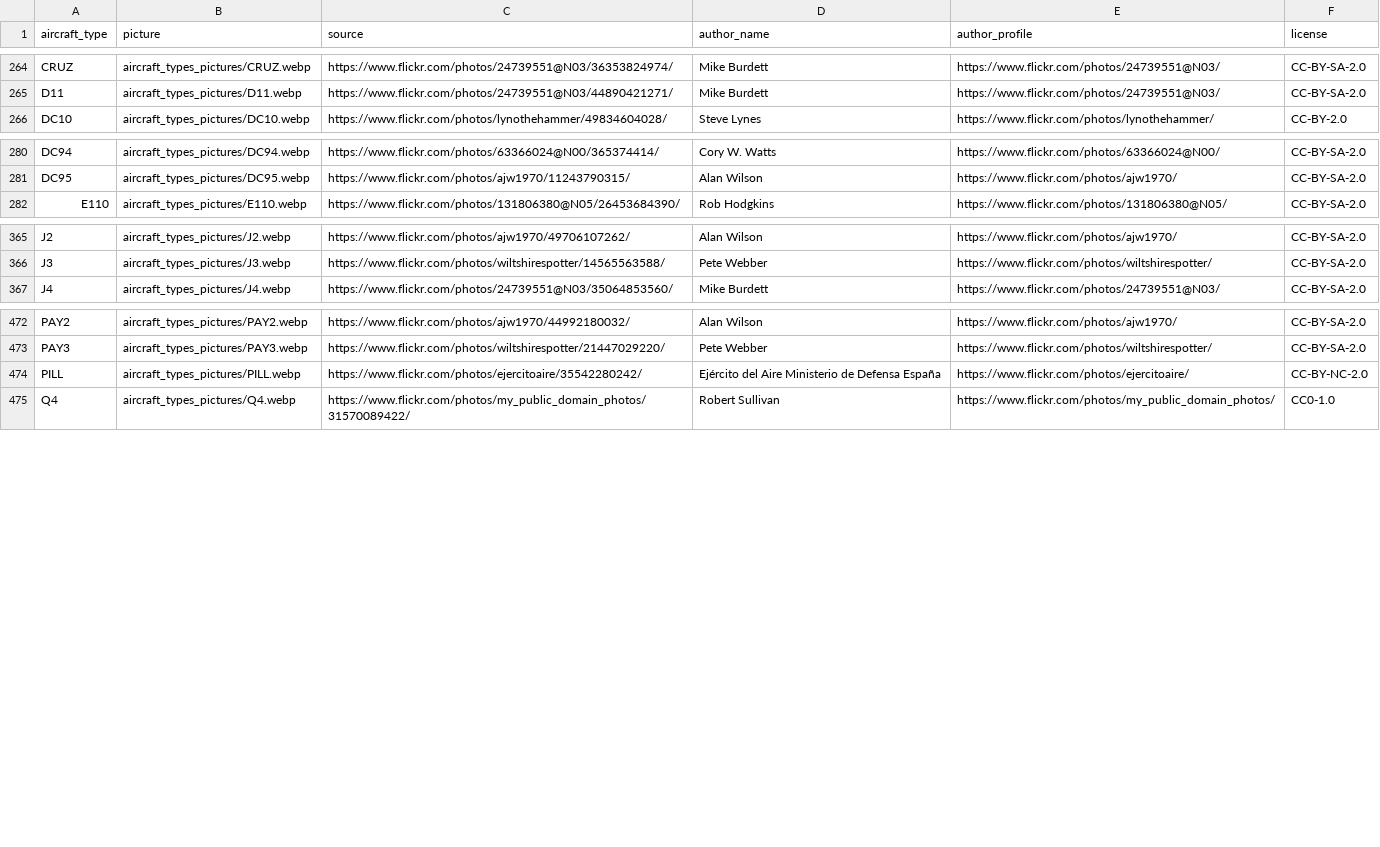
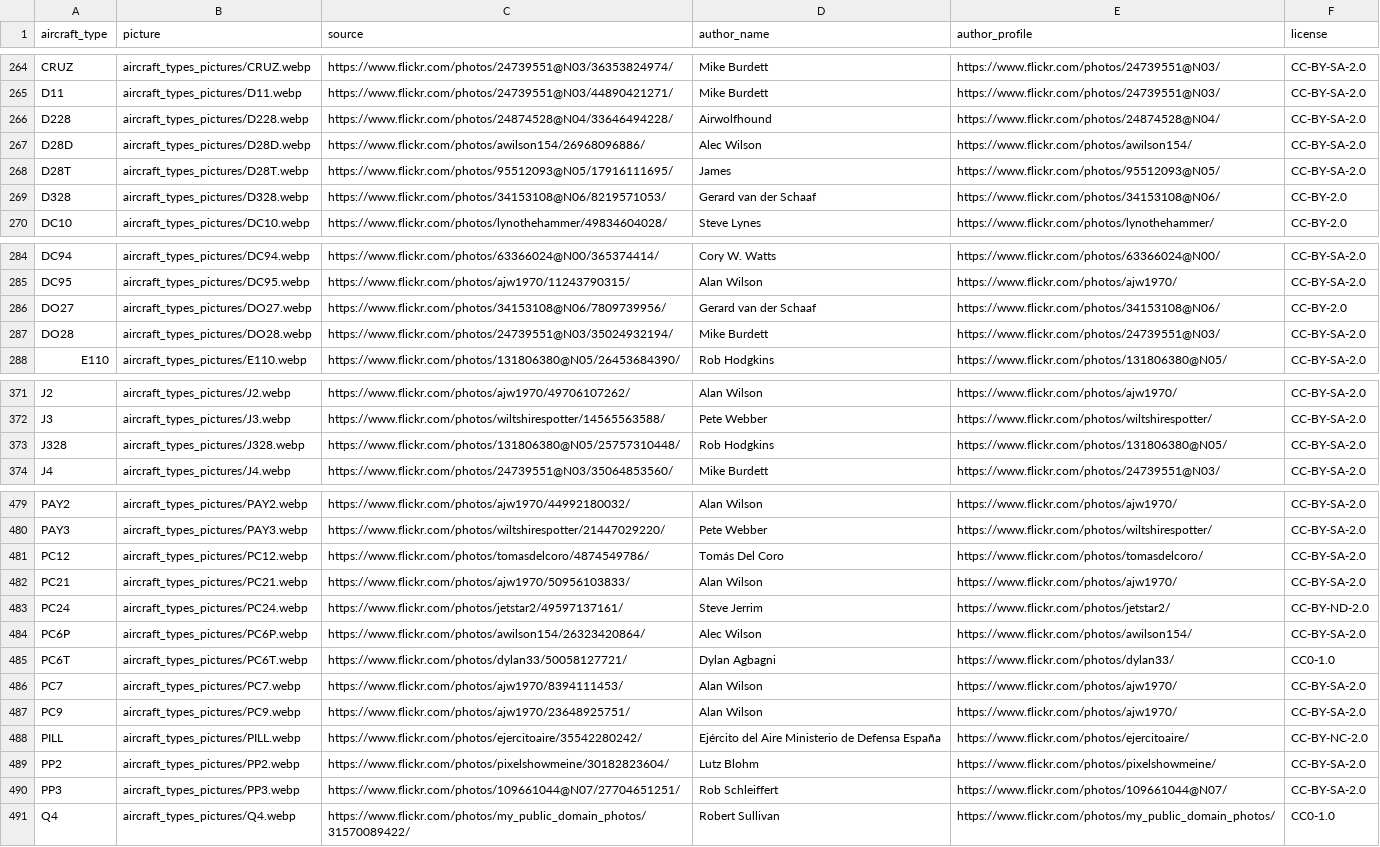
Before and after one commit to jbroutier/whatisflying-db, a CSV file: data/aircraft_types_pictures.csv, drawn as a sheet; only a part is shown, gaps mark what is left out.

Commit message:
Add 16 aircraft types pictures.

```diff
--- a/data/aircraft_types_pictures.csv
+++ b/data/aircraft_types_pictures.csv
@@ -265,2 +265,6 @@ CRUZ,aircraft_types_pictures/CRUZ.webp,https://www.flickr.com/photos/24739551@N0
 D11,aircraft_types_pictures/D11.webp,https://www.flickr.com/photos/24739551@N03/44890421271/,Mike Burdett,https://www.flickr.com/photos/24739551@N03/,CC-BY-SA-2.0
+D228,aircraft_types_pictures/D228.webp,https://www.flickr.com/photos/24874528@N04/33646494228/,Airwolfhound,https://www.flickr.com/photos/24874528@N04/,CC-BY-SA-2.0
+D28D,aircraft_types_pictures/D28D.webp,https://www.flickr.com/photos/awilson154/26968096886/,Alec Wilson,https://www.flickr.com/photos/awilson154/,CC-BY-SA-2.0
+D28T,aircraft_types_pictures/D28T.webp,https://www.flickr.com/photos/95512093@N05/17916111695/,James,https://www.flickr.com/photos/95512093@N05/,CC-BY-SA-2.0
+D328,aircraft_types_pictures/D328.webp,https://www.flickr.com/photos/34153108@N06/8219571053/,Gerard van der Schaaf,https://www.flickr.com/photos/34153108@N06/,CC-BY-2.0
 DC10,aircraft_types_pictures/DC10.webp,https://www.flickr.com/photos/lynothehammer/49834604028/,Steve Lynes,https://www.flickr.com/photos/lynothehammer/,CC-BY-2.0
@@ -281,2 +285,4 @@ DC94,aircraft_types_pictures/DC94.webp,https://www.flickr.com/photos/63366024@N0
 DC95,aircraft_types_pictures/DC95.webp,https://www.flickr.com/photos/ajw1970/11243790315/,Alan Wilson,https://www.flickr.com/photos/ajw1970/,CC-BY-SA-2.0
+DO27,aircraft_types_pictures/DO27.webp,https://www.flickr.com/photos/34153108@N06/7809739956/,Gerard van der Schaaf,https://www.flickr.com/photos/34153108@N06/,CC-BY-2.0
+DO28,aircraft_types_pictures/DO28.webp,https://www.flickr.com/photos/24739551@N03/35024932194/,Mike Burdett,https://www.flickr.com/photos/24739551@N03/,CC-BY-SA-2.0
 E110,aircraft_types_pictures/E110.webp,https://www.flickr.com/photos/131806380@N05/26453684390/,Rob Hodgkins,https://www.flickr.com/photos/131806380@N05/,CC-BY-SA-2.0
@@ -366,2 +372,3 @@ J2,aircraft_types_pictures/J2.webp,https://www.flickr.com/photos/ajw1970/4970610
 J3,aircraft_types_pictures/J3.webp,https://www.flickr.com/photos/wiltshirespotter/14565563588/,Pete Webber,https://www.flickr.com/photos/wiltshirespotter/,CC-BY-SA-2.0
+J328,aircraft_types_pictures/J328.webp,https://www.flickr.com/photos/131806380@N05/25757310448/,Rob Hodgkins,https://www.flickr.com/photos/131806380@N05/,CC-BY-SA-2.0
 J4,aircraft_types_pictures/J4.webp,https://www.flickr.com/photos/24739551@N03/35064853560/,Mike Burdett,https://www.flickr.com/photos/24739551@N03/,CC-BY-SA-2.0
@@ -473,3 +480,12 @@ PAY2,aircraft_types_pictures/PAY2.webp,https://www.flickr.com/photos/ajw1970/449
 PAY3,aircraft_types_pictures/PAY3.webp,https://www.flickr.com/photos/wiltshirespotter/21447029220/,Pete Webber,https://www.flickr.com/photos/wiltshirespotter/,CC-BY-SA-2.0
+PC12,aircraft_types_pictures/PC12.webp,https://www.flickr.com/photos/tomasdelcoro/4874549786/,Tomás Del Coro,https://www.flickr.com/photos/tomasdelcoro/,CC-BY-SA-2.0
+PC21,aircraft_types_pictures/PC21.webp,https://www.flickr.com/photos/ajw1970/50956103833/,Alan Wilson,https://www.flickr.com/photos/ajw1970/,CC-BY-SA-2.0
+PC24,aircraft_types_pictures/PC24.webp,https://www.flickr.com/photos/jetstar2/49597137161/,Steve Jerrim,https://www.flickr.com/photos/jetstar2/,CC-BY-ND-2.0
+PC6P,aircraft_types_pictures/PC6P.webp,https://www.flickr.com/photos/awilson154/26323420864/,Alec Wilson,https://www.flickr.com/photos/awilson154/,CC-BY-SA-2.0
+PC6T,aircraft_types_pictures/PC6T.webp,https://www.flickr.com/photos/dylan33/50058127721/,Dylan Agbagni,https://www.flickr.com/photos/dylan33/,CC0-1.0
+PC7,aircraft_types_pictures/PC7.webp,https://www.flickr.com/photos/ajw1970/8394111453/,Alan Wilson,https://www.flickr.com/photos/ajw1970/,CC-BY-SA-2.0
+PC9,aircraft_types_pictures/PC9.webp,https://www.flickr.com/photos/ajw1970/23648925751/,Alan Wilson,https://www.flickr.com/photos/ajw1970/,CC-BY-SA-2.0
 PILL,aircraft_types_pictures/PILL.webp,https://www.flickr.com/photos/ejercitoaire/35542280242/,Ejército del Aire Ministerio de Defensa España,https://www.flickr.com/photos/ejercitoaire/,CC-BY-NC-2.0
+PP2,aircraft_types_pictures/PP2.webp,https://www.flickr.com/photos/pixelshowmeine/30182823604/,Lutz Blohm,https://www.flickr.com/photos/pixelshowmeine/,CC-BY-SA-2.0
+PP3,aircraft_types_pictures/PP3.webp,https://www.flickr.com/photos/109661044@N07/27704651251/,Rob Schleiffert,https://www.flickr.com/photos/109661044@N07/,CC-BY-SA-2.0
 Q4,aircraft_types_pictures/Q4.webp,https://www.flickr.com/photos/my_public_domain_photos/31570089422/,Robert Sullivan,https://www.flickr.com/photos/my_public_domain_photos/,CC0-1.0
```
Also changed, not shown: 16 other files.
